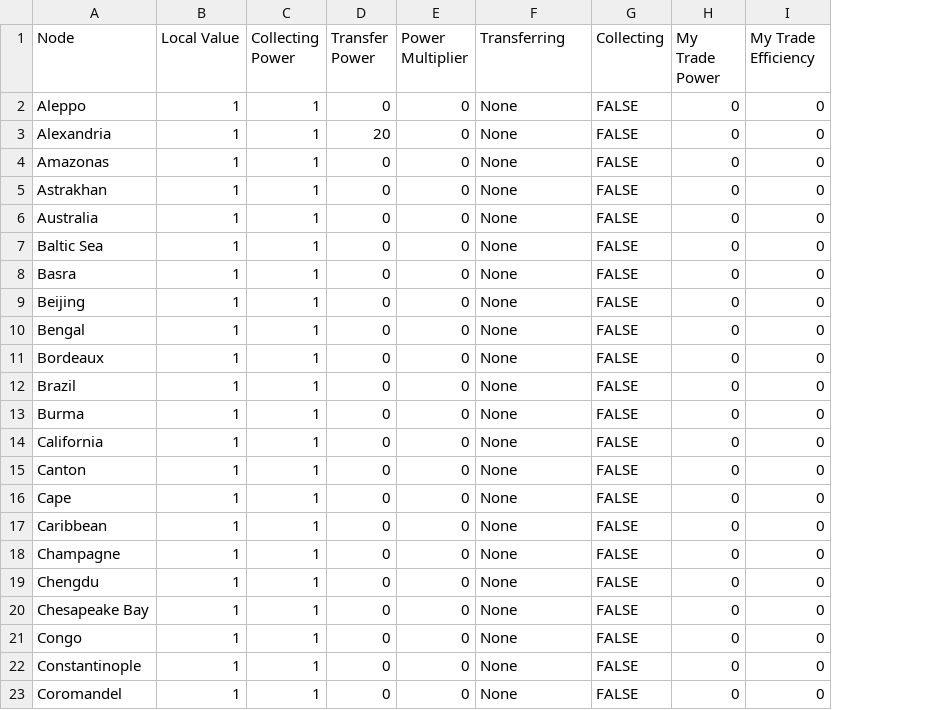
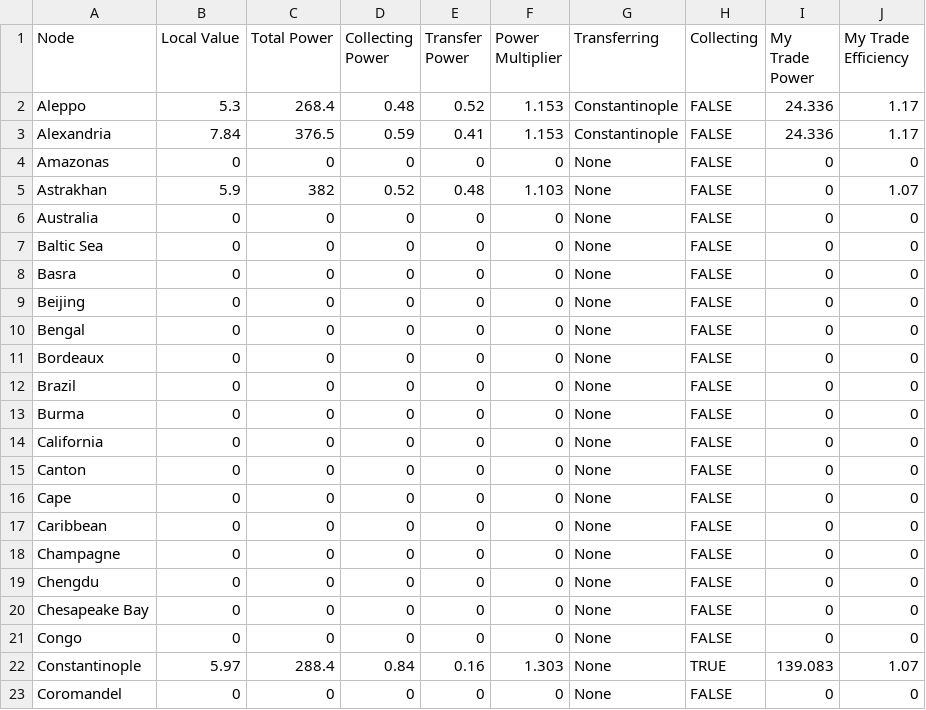
Before and after one commit to lkotipal/trade-calculator, a CSV file: nodes.csv, drawn as a sheet; only a part is shown; addresses are those after the commit; the diff covers the shown part only; the diff names each change by its address in the sheet, - before the commit and + after, or states it on an @@ line.

```diff
--- a/nodes.csv
+++ b/nodes.csv
+column C (Total Power), rows 2-23: 268.4 | 376.5 | 0 | 382 | 0 | 0 | 0 | 0 | 0 | 0 | 0 | 0 | 0 | 0 | 0 | 0 | 0 | 0 | 0 | 0 | 288.4 | 0
-B2 (Local Value): 1
+B2 (Local Value): 5.3
-D2 (Collecting Power): 1
+D2 (Collecting Power): 0.48
-E2 (Transfer Power): 0
+E2 (Transfer Power): 0.52
-F2:F3 (Power Multiplier): 0
+F2:F3 (Power Multiplier): 1.153
-G2:G3 (Transferring): None
+G2:G3 (Transferring): Constantinople
-I2:I3 (My Trade Power): 0
+I2:I3 (My Trade Power): 24.336
-J2:J3 (My Trade Efficiency): 0
+J2:J3 (My Trade Efficiency): 1.17
-B3 (Local Value): 1
+B3 (Local Value): 7.84
-D3 (Collecting Power): 1
+D3 (Collecting Power): 0.59
-E3 (Transfer Power): 20
+E3 (Transfer Power): 0.41
-B4 (Local Value): 1
+B4 (Local Value): 0
-D4 (Collecting Power): 1
+D4 (Collecting Power): 0
-B5 (Local Value): 1
+B5 (Local Value): 5.9
-D5 (Collecting Power): 1
+D5 (Collecting Power): 0.52
-E5 (Transfer Power): 0
+E5 (Transfer Power): 0.48
-F5 (Power Multiplier): 0
+F5 (Power Multiplier): 1.103
-J5 (My Trade Efficiency): 0
+J5 (My Trade Efficiency): 1.07
-B6:B21 (Local Value): 1
+B6:B21 (Local Value): 0
-D6:D21 (Collecting Power): 1
+D6:D21 (Collecting Power): 0
-B22 (Local Value): 1
+B22 (Local Value): 5.97
-D22 (Collecting Power): 1
+D22 (Collecting Power): 0.84
-E22 (Transfer Power): 0
+E22 (Transfer Power): 0.16
-F22 (Power Multiplier): 0
+F22 (Power Multiplier): 1.303
-H22 (Collecting): FALSE
+H22 (Collecting): TRUE
-I22 (My Trade Power): 0
+I22 (My Trade Power): 139.083
-J22 (My Trade Efficiency): 0
+J22 (My Trade Efficiency): 1.07
-B23 (Local Value): 1
+B23 (Local Value): 0
-D23 (Collecting Power): 1
+D23 (Collecting Power): 0
```
Also changed, not shown: 124 edited cells elsewhere in this file, edges.csv, 1 other file.
